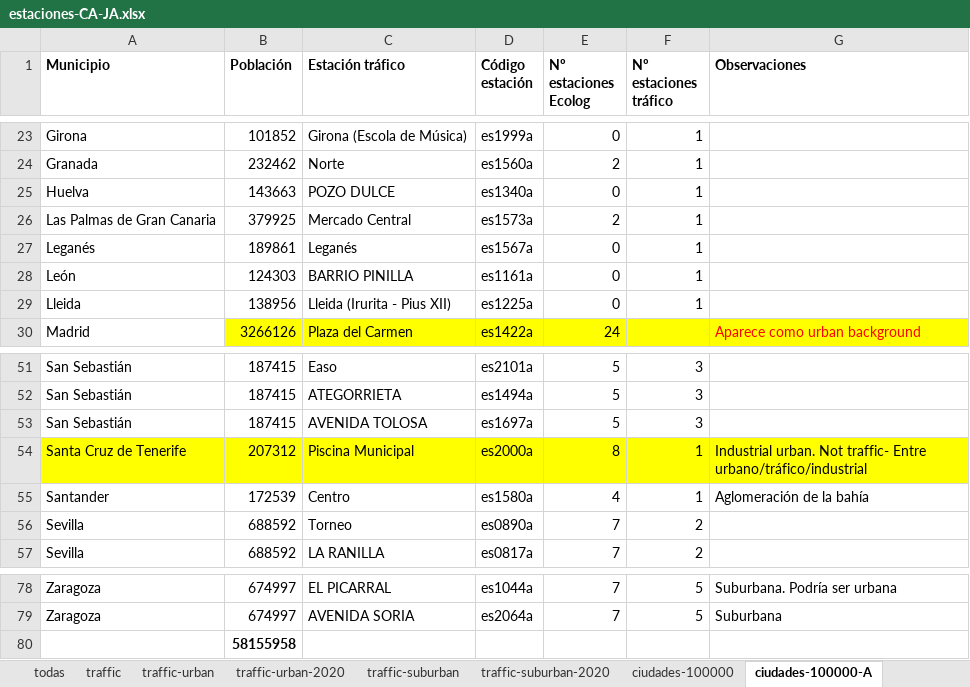
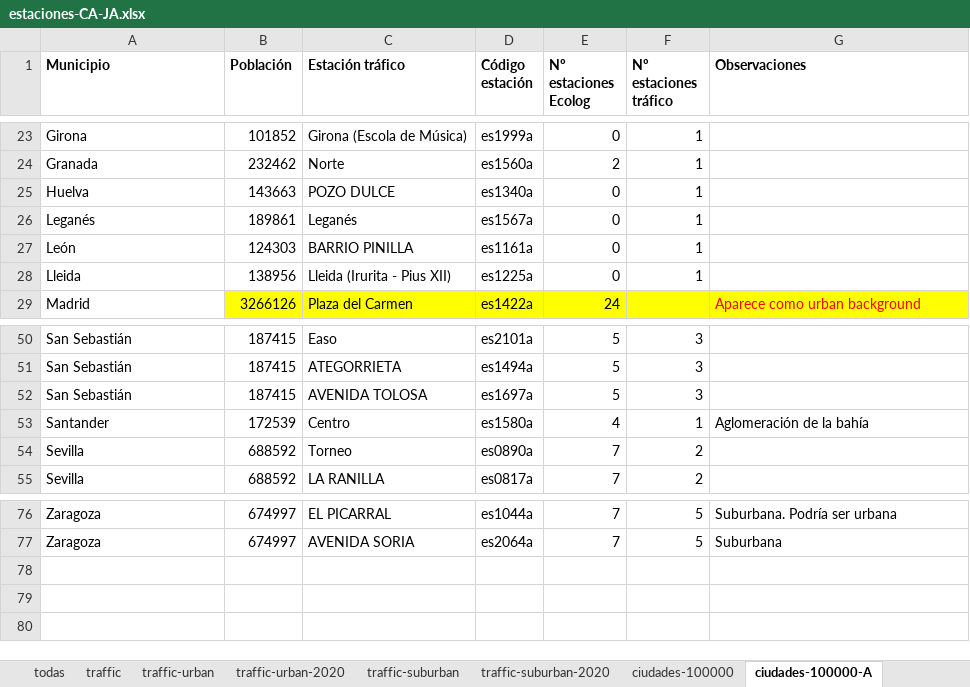
Before and after one commit to Jaimedgp/AirQualityCOVID, an Excel workbook: data/xlsx/estaciones-CA-JA.xlsx, sheet ciudades-100000-A, drawn as a sheet; only a part is shown, gaps mark what is left out; values as stored, in another font and other column widths than the file's, no borders; the diff names each change by its address in the sheet, - before the commit and + after, or states it on an @@ line.

Commit message:
Remove Canarias stations

```diff
--- a/data/xlsx/estaciones-CA-JA.xlsx (sheet ciudades-100000-A)
+++ b/data/xlsx/estaciones-CA-JA.xlsx (sheet ciudades-100000-A)
-row 26: Las Palmas de Gran Canaria | 379925 | Mercado Central | es1573a | 2 | 1
-row 54: Santa Cruz de Tenerife | 207312 | Piscina Municipal | es2000a | 8 | 1 | Industrial urban. Not traffic- Entre urbano/tráfico/industrial
-row 80:  | 58155958
```
